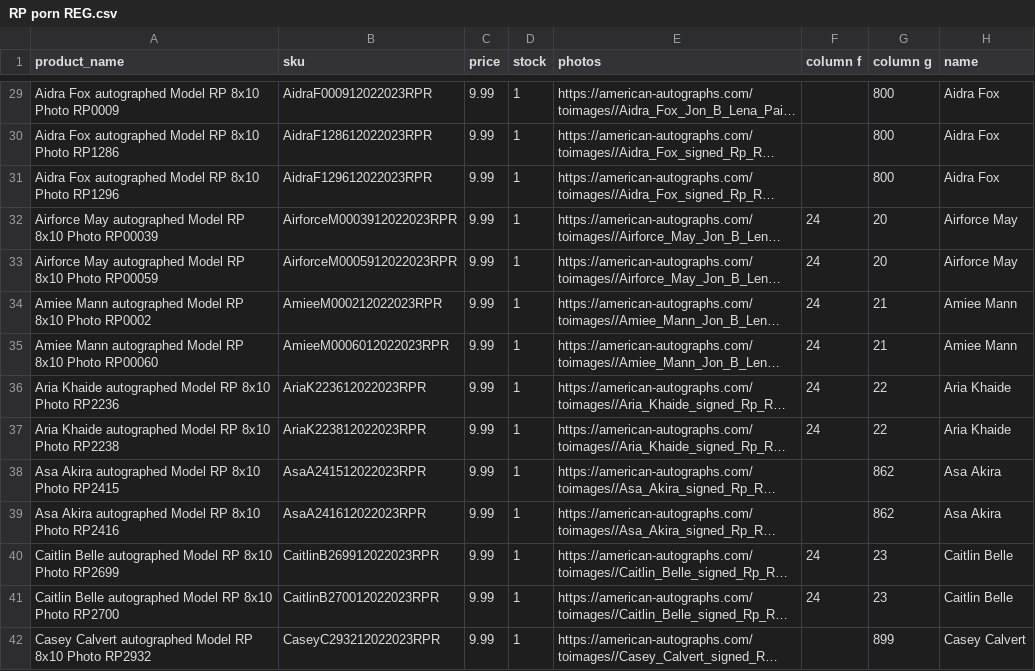
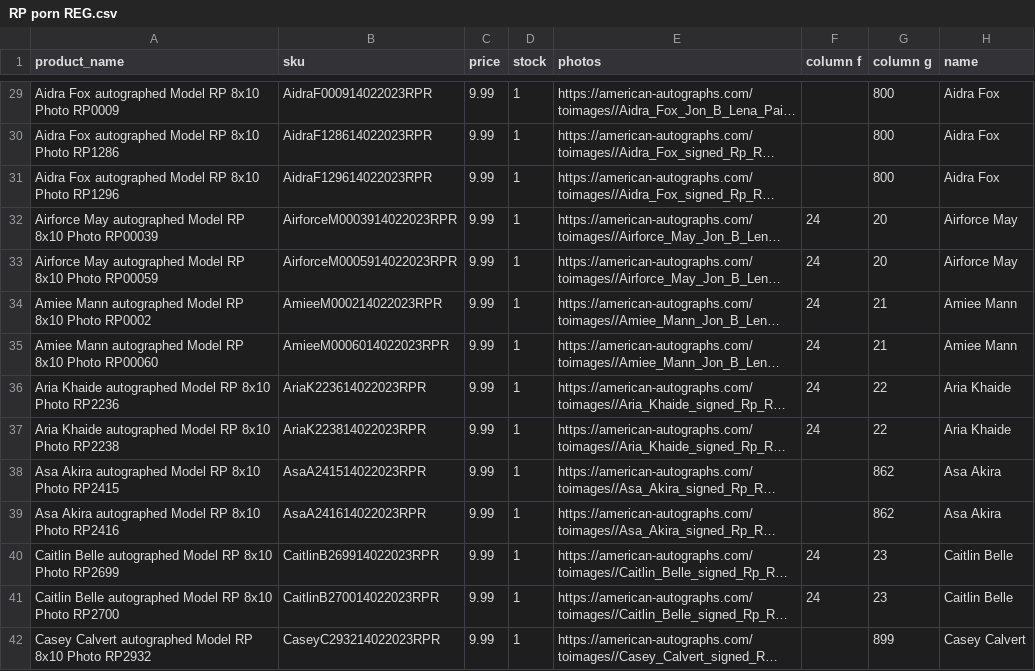
Before and after one commit to FatGuyy/Image-data-to-csv, a CSV file: CSVs/RP porn REG.csv, drawn as a sheet; only a part is shown, gaps mark what is left out; long unchanged cells end in …; the diff covers the shown part only; the diff names each change by its address in the sheet, - before the commit and + after, or states it on an @@ line.

```diff
--- a/CSVs/RP porn REG.csv
+++ b/CSVs/RP porn REG.csv
-B29 (sku): AidraF000912022023RPR
+B29 (sku): AidraF000914022023RPR
-B30 (sku): AidraF128612022023RPR
+B30 (sku): AidraF128614022023RPR
-B31 (sku): AidraF129612022023RPR
+B31 (sku): AidraF129614022023RPR
-B32 (sku): AirforceM0003912022023RPR
+B32 (sku): AirforceM0003914022023RPR
-B33 (sku): AirforceM0005912022023RPR
+B33 (sku): AirforceM0005914022023RPR
-B34 (sku): AmieeM000212022023RPR
+B34 (sku): AmieeM000214022023RPR
-B35 (sku): AmieeM0006012022023RPR
+B35 (sku): AmieeM0006014022023RPR
-B36 (sku): AriaK223612022023RPR
+B36 (sku): AriaK223614022023RPR
-B37 (sku): AriaK223812022023RPR
+B37 (sku): AriaK223814022023RPR
-B38 (sku): AsaA241512022023RPR
+B38 (sku): AsaA241514022023RPR
-B39 (sku): AsaA241612022023RPR
+B39 (sku): AsaA241614022023RPR
-B40 (sku): CaitlinB269912022023RPR
+B40 (sku): CaitlinB269914022023RPR
-B41 (sku): CaitlinB270012022023RPR
+B41 (sku): CaitlinB270014022023RPR
-B42 (sku): CaseyC293212022023RPR
+B42 (sku): CaseyC293214022023RPR
```
Also changed, not shown: 53 edited cells elsewhere in this file, CSVs/25th-option-3rd.csv, 7 other files.
